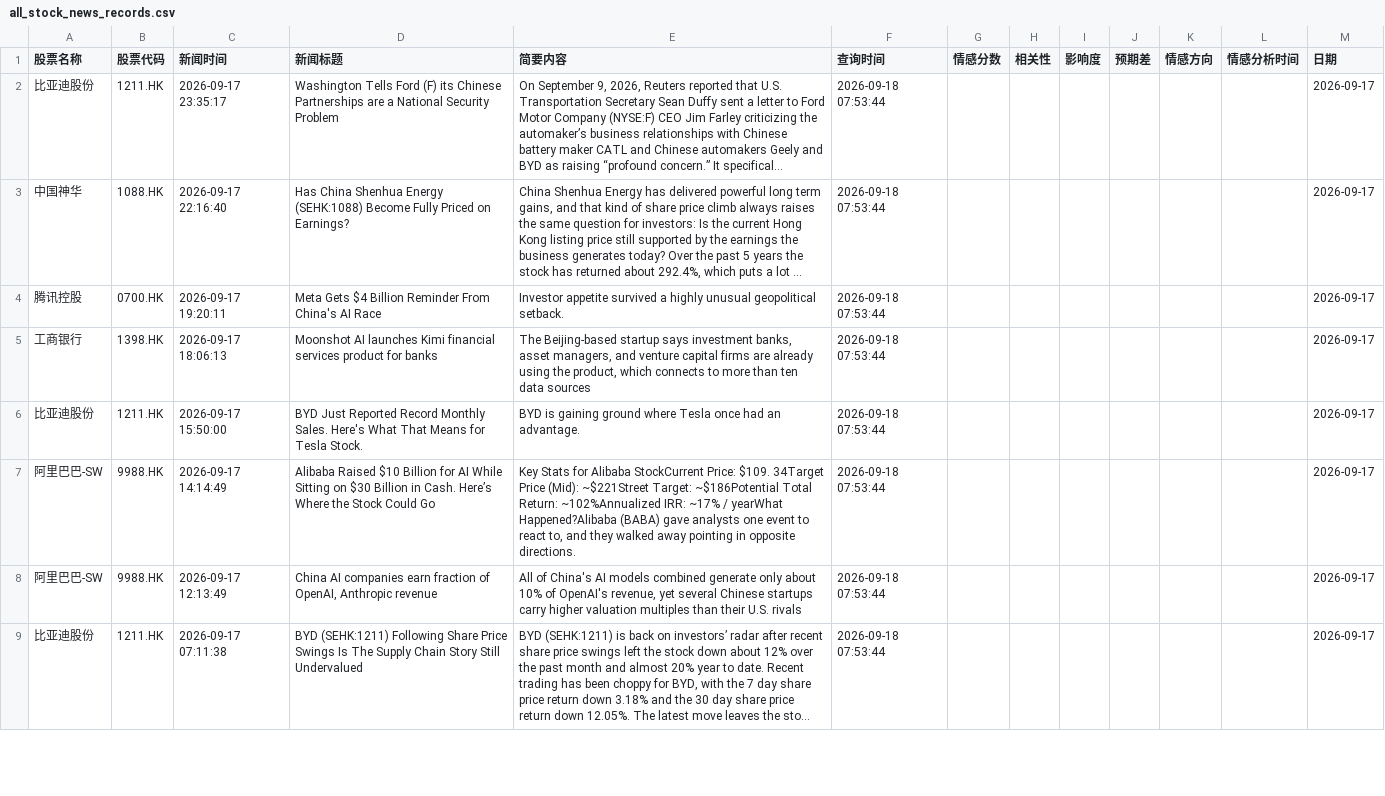
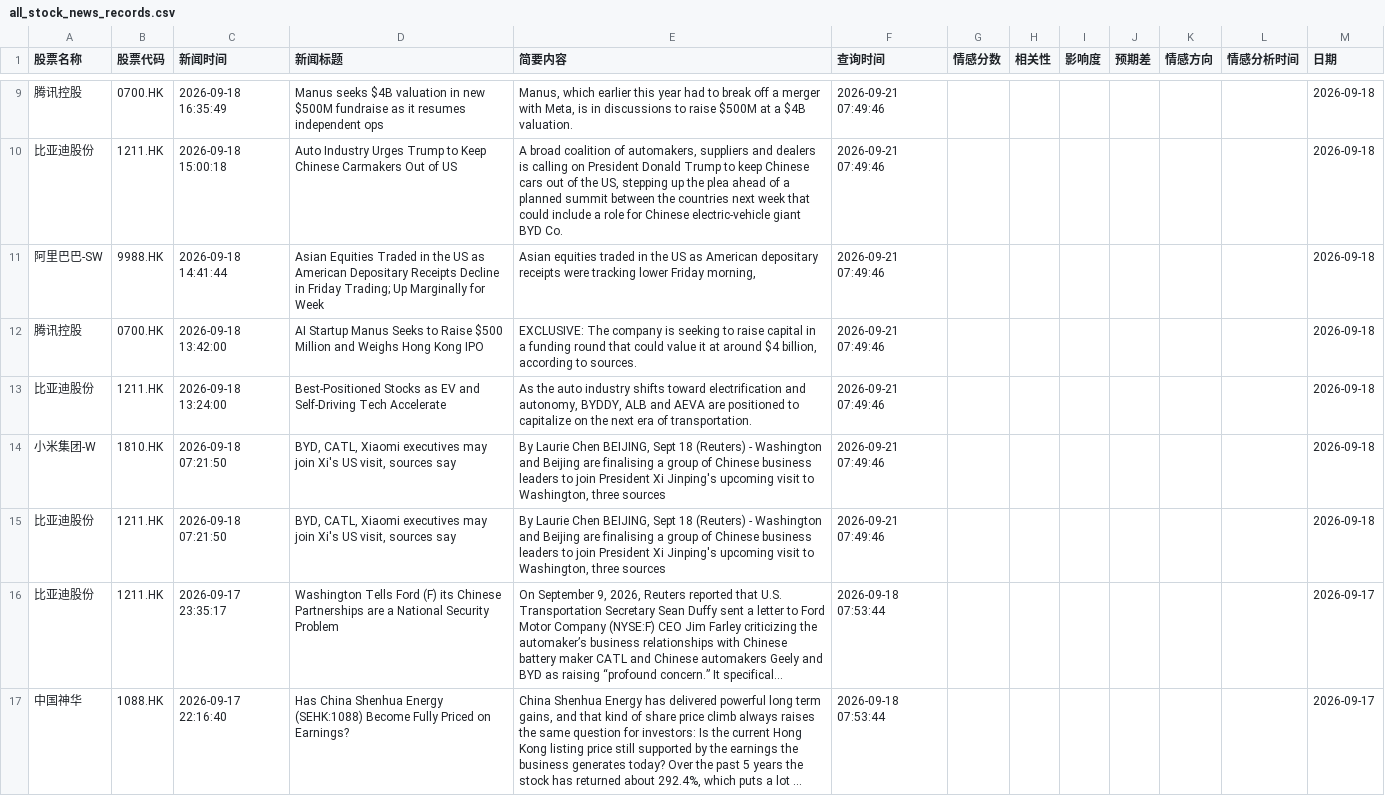
Before and after one commit to chankayxu/fortune, a CSV file: data/all_stock_news_records.csv, drawn as a sheet; only a part is shown, gaps mark what is left out; the shorter side is filled out with more unchanged rows; long unchanged cells end in …; the diff covers the shown part only; the diff names each change by its address in the sheet, - before the commit and + after, or states it on an @@ line.

```diff
--- a/data/all_stock_news_records.csv
+++ b/data/all_stock_news_records.csv
+row 9: 腾讯控股 | 0700.HK | 2026-09-18 16:35:49 | Manus seeks $4B valuation in new $500M fundraise as it resumes independent ops | Manus, which earlier this year had to break off a merger with Meta, is in discussions to raise $500M at a $4B valuation. | 2026-09-21 07:49:46 |  |  |  |  |  |  | 2026-09-18
+row 10: 比亚迪股份 | 1211.HK | 2026-09-18 15:00:18 | Auto Industry Urges Trump to Keep Chinese Carmakers Out of US | A broad coalition of automakers, suppliers and dealers is calling on President Donald Trump to keep Chinese cars out of the US, stepping up the plea ahead of a planned summit between the countries next week that could include a role for Chinese electric-vehicle giant BYD Co. | 2026-09-21 07:49:46 |  |  |  |  |  |  | 2026-09-18
+row 11: 阿里巴巴-SW | 9988.HK | 2026-09-18 14:41:44 | Asian Equities Traded in the US as American Depositary Receipts Decline in Friday Trading; Up Marginally for Week | Asian equities traded in the US as American depositary receipts were tracking lower Friday morning, | 2026-09-21 07:49:46 |  |  |  |  |  |  | 2026-09-18
+row 12: 腾讯控股 | 0700.HK | 2026-09-18 13:42:00 | AI Startup Manus Seeks to Raise $500 Million and Weighs Hong Kong IPO | EXCLUSIVE: The company is seeking to raise capital in a funding round that could value it at around $4 billion, according to sources. | 2026-09-21 07:49:46 |  |  |  |  |  |  | 2026-09-18
+row 13: 比亚迪股份 | 1211.HK | 2026-09-18 13:24:00 | Best-Positioned Stocks as EV and Self-Driving Tech Accelerate | As the auto industry shifts toward electrification and autonomy, BYDDY, ALB and AEVA are positioned to capitalize on the next era of transportation. | 2026-09-21 07:49:46 |  |  |  |  |  |  | 2026-09-18
+row 14: 小米集团-W | 1810.HK | 2026-09-18 07:21:50 | BYD, CATL, Xiaomi executives may join Xi's US visit, sources say | By Laurie Chen BEIJING, Sept 18 (Reuters) - Washington and Beijing are finalising a group of Chinese business leaders to join President Xi Jinping's upcoming visit to Washington, three sources | 2026-09-21 07:49:46 |  |  |  |  |  |  | 2026-09-18
+row 15: 比亚迪股份 | 1211.HK | 2026-09-18 07:21:50 | BYD, CATL, Xiaomi executives may join Xi's US visit, sources say | By Laurie Chen BEIJING, Sept 18 (Reuters) - Washington and Beijing are finalising a group of Chinese business leaders to join President Xi Jinping's upcoming visit to Washington, three sources | 2026-09-21 07:49:46 |  |  |  |  |  |  | 2026-09-18
```
Also changed, not shown: 7 added rows and 85 moved rows elsewhere in this file.
